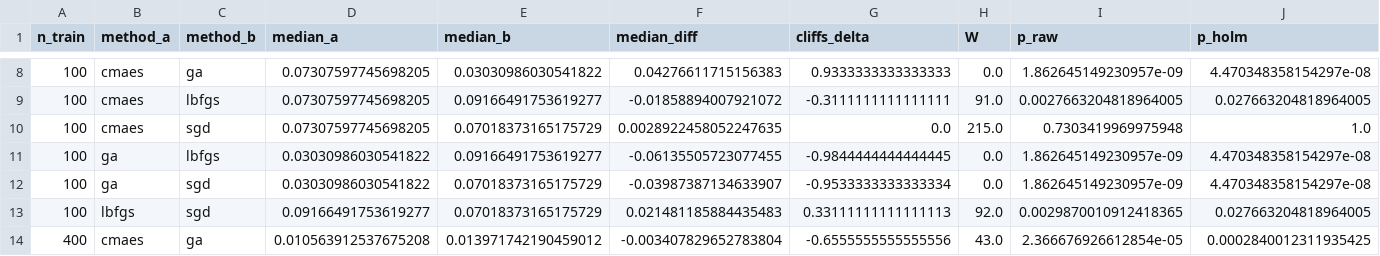
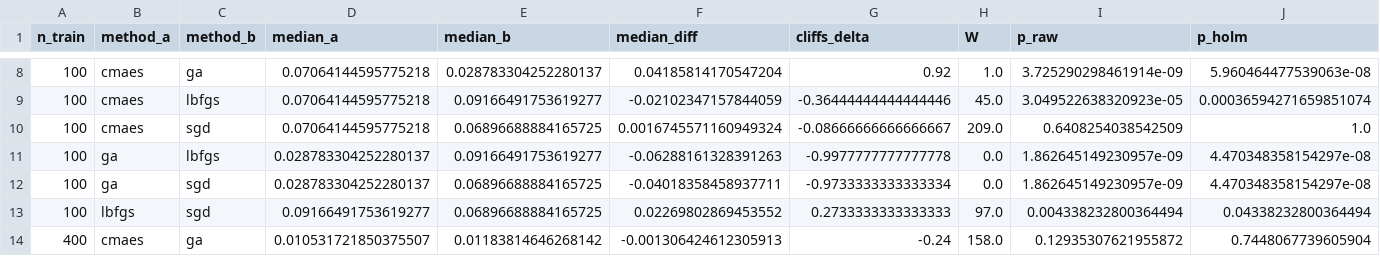
Before and after one commit to aramabrahamyan1703/Evolutionary_NNs, a CSV file: results/processed/wilcoxon.csv, drawn as a sheet; only a part is shown, gaps mark what is left out; removed rows and columns are numbered as before the commit, all else as after; rows hold the shown columns only; the diff covers the shown part only; the diff names each change by its address in the sheet, - before the commit and + after, or states it on an @@ line.

```diff
--- a/results/processed/wilcoxon.csv
+++ b/results/processed/wilcoxon.csv
-D8:D10 (median_a): 0.07307597745698205
+D8:D10 (median_a): 0.07064144595775218
-E8 (median_b): 0.03030986030541822
+E8 (median_b): 0.028783304252280137
-F8 (median_diff): 0.04276611715156383
+F8 (median_diff): 0.04185814170547204
-G8 (cliffs_delta): 0.9333333333333333
+G8 (cliffs_delta): 0.92
-H8 (W): 0.0
+H8 (W): 1.0
-I8 (p_raw): 1.862645149230957e-09
+I8 (p_raw): 3.725290298461914e-09
-J8 (p_holm): 4.470348358154297e-08
+J8 (p_holm): 5.960464477539063e-08
-F9 (median_diff): -0.01858894007921072
+F9 (median_diff): -0.02102347157844059
-G9 (cliffs_delta): -0.3111111111111111
+G9 (cliffs_delta): -0.36444444444444446
-H9 (W): 91.0
+H9 (W): 45.0
-I9 (p_raw): 0.0027663204818964005
+I9 (p_raw): 3.049522638320923e-05
-J9 (p_holm): 0.027663204818964005
+J9 (p_holm): 0.00036594271659851074
-E10 (median_b): 0.07018373165175729
+E10 (median_b): 0.06896688884165725
-F10 (median_diff): 0.0028922458052247635
+F10 (median_diff): 0.0016745571160949324
-G10 (cliffs_delta): 0.0
+G10 (cliffs_delta): -0.08666666666666667
-H10 (W): 215.0
+H10 (W): 209.0
-I10 (p_raw): 0.7303419969975948
+I10 (p_raw): 0.6408254038542509
-D11:D12 (median_a): 0.03030986030541822
+D11:D12 (median_a): 0.028783304252280137
-F11 (median_diff): -0.06135505723077455
+F11 (median_diff): -0.06288161328391263
-G11 (cliffs_delta): -0.9844444444444445
+G11 (cliffs_delta): -0.9977777777777778
-E12:E13 (median_b): 0.07018373165175729
+E12:E13 (median_b): 0.06896688884165725
-F12 (median_diff): -0.03987387134633907
+F12 (median_diff): -0.04018358458937711
-G12 (cliffs_delta): -0.9533333333333334
+G12 (cliffs_delta): -0.9733333333333334
-F13 (median_diff): 0.021481185884435483
+F13 (median_diff): 0.02269802869453552
-G13 (cliffs_delta): 0.33111111111111113
+G13 (cliffs_delta): 0.2733333333333333
-H13 (W): 92.0
+H13 (W): 97.0
-I13 (p_raw): 0.0029870010912418365
+I13 (p_raw): 0.004338232800364494
-J13 (p_holm): 0.027663204818964005
+J13 (p_holm): 0.04338232800364494
-row 14: 400 | cmaes | ga | 0.010563912537675208 | 0.013971742190459012 | -0.003407829652783804 | -0.6555555555555556 | 43.0 | 2.366676926612854e-05 | 0.0002840012311935425
+row 14: 400 | cmaes | ga | 0.010531721850375507 | 0.01183814646268142 | -0.001306424612305913 | -0.24 | 158.0 | 0.12935307621955872 | 0.7448067739605904
```
Also changed, not shown: 1 added row, 1 removed row and 87 edited cells elsewhere in this file, results/processed/medians.csv, results/processed/summary.csv.
